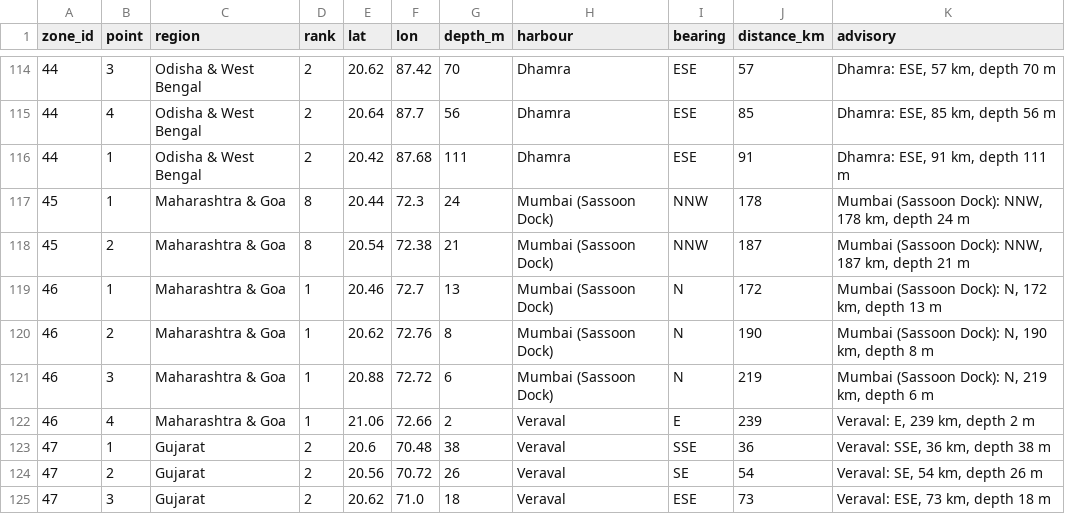
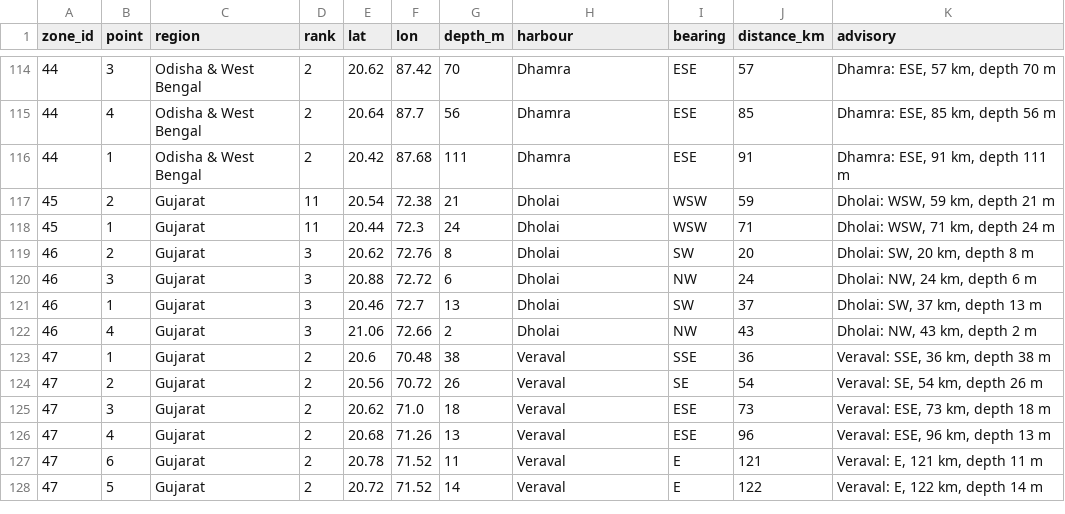
Before and after one commit to shloksatpathy/india-pfz-zoning, a CSV file: docs/site/outputs/2026-11-17/points.csv, drawn as a sheet; only a part is shown, gaps mark what is left out; the shorter side is filled out with more unchanged rows; the diff covers the shown part only.

```diff
--- a/docs/site/outputs/2026-11-17/points.csv
+++ b/docs/site/outputs/2026-11-17/points.csv
@@ -116,8 +116,8 @@ zone_id,point,region,rank,lat,lon,depth_m,harbour,bearing,distance_km,advisory
 44,1,Odisha & West Bengal,2,20.42,87.68,111,Dhamra,ESE,91,"Dhamra: ESE, 91 km, depth 111 m"
-45,1,Maharashtra & Goa,8,20.44,72.3,24,Mumbai (Sassoon Dock),NNW,178,"Mumbai (Sassoon Dock): NNW, 178 km, depth 24 m"
-45,2,Maharashtra & Goa,8,20.54,72.38,21,Mumbai (Sassoon Dock),NNW,187,"Mumbai (Sassoon Dock): NNW, 187 km, depth 21 m"
-46,1,Maharashtra & Goa,1,20.46,72.7,13,Mumbai (Sassoon Dock),N,172,"Mumbai (Sassoon Dock): N, 172 km, depth 13 m"
-46,2,Maharashtra & Goa,1,20.62,72.76,8,Mumbai (Sassoon Dock),N,190,"Mumbai (Sassoon Dock): N, 190 km, depth 8 m"
-46,3,Maharashtra & Goa,1,20.88,72.72,6,Mumbai (Sassoon Dock),N,219,"Mumbai (Sassoon Dock): N, 219 km, depth 6 m"
-46,4,Maharashtra & Goa,1,21.06,72.66,2,Veraval,E,239,"Veraval: E, 239 km, depth 2 m"
+45,2,Gujarat,11,20.54,72.38,21,Dholai,WSW,59,"Dholai: WSW, 59 km, depth 21 m"
+45,1,Gujarat,11,20.44,72.3,24,Dholai,WSW,71,"Dholai: WSW, 71 km, depth 24 m"
+46,2,Gujarat,3,20.62,72.76,8,Dholai,SW,20,"Dholai: SW, 20 km, depth 8 m"
+46,3,Gujarat,3,20.88,72.72,6,Dholai,NW,24,"Dholai: NW, 24 km, depth 6 m"
+46,1,Gujarat,3,20.46,72.7,13,Dholai,SW,37,"Dholai: SW, 37 km, depth 13 m"
+46,4,Gujarat,3,21.06,72.66,2,Dholai,NW,43,"Dholai: NW, 43 km, depth 2 m"
 47,1,Gujarat,2,20.6,70.48,38,Veraval,SSE,36,"Veraval: SSE, 36 km, depth 38 m"
```
Also changed, not shown: 2 added rows, 2 removed rows and 43 edited cells elsewhere in this file, docs/site/outputs/2026-10-06/points.csv, docs/site/outputs/2026-10-27/points.csv, 28 other files.
